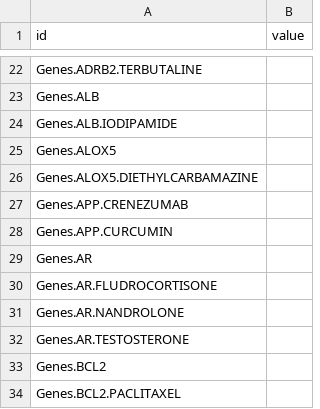
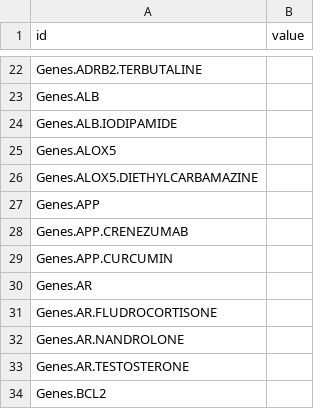
Before and after one commit to ddiddi/MERN-CRUD-template, a CSV file: final2.csv, drawn as a sheet; only a part is shown, gaps mark what is left out; the shorter side is filled out with more unchanged rows.

Commit message:
App

```diff
--- a/final2.csv
+++ b/final2.csv
@@ -26,2 +26,3 @@ Genes.ALOX5,
 Genes.ALOX5.DIETHYLCARBAMAZINE,
+Genes.APP,
 Genes.APP.CRENEZUMAB,
```
